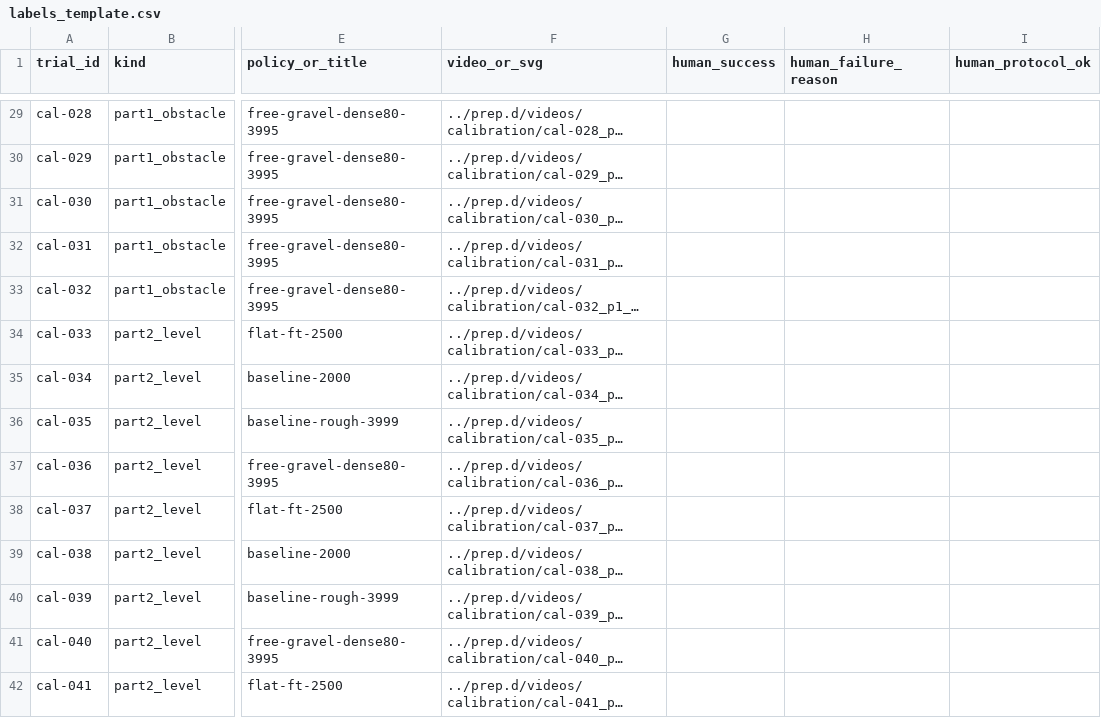
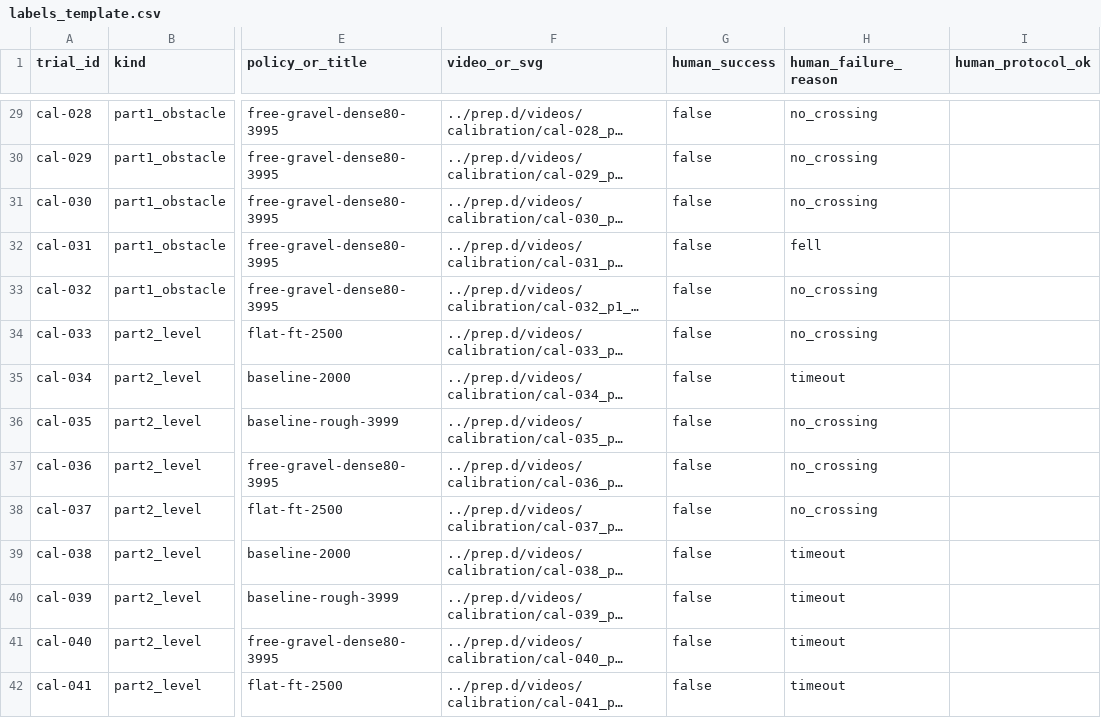
Before and after one commit to What410802/quadruped-training-what410802, a CSV file: @20261019_locomotion/comp/eval/_calibration/labels_template.csv, drawn as a sheet; only a part is shown, gaps mark what is left out; long unchanged cells end in …; the diff covers the shown part only; the diff names each change by its address in the sheet, - before the commit and + after, or states it on an @@ line.

Commit message:
docs(c1): failure-reason codebook, explainable rulecards (geometry/z-profile/evidence), index legend; user partial labels preserved

```diff
--- a/@20261019_locomotion/comp/eval/_calibration/labels_template.csv
+++ b/@20261019_locomotion/comp/eval/_calibration/labels_template.csv
-G29:G42 (human_success): (empty)
+G29:G42 (human_success): false
-H29:H31 (human_failure_reason): (empty)
+H29:H31 (human_failure_reason): no_crossing
-H32 (human_failure_reason): (empty)
+H32 (human_failure_reason): fell
-H33:H34 (human_failure_reason): (empty)
+H33:H34 (human_failure_reason): no_crossing
-H35 (human_failure_reason): (empty)
+H35 (human_failure_reason): timeout
-H36:H38 (human_failure_reason): (empty)
+H36:H38 (human_failure_reason): no_crossing
-H39:H42 (human_failure_reason): (empty)
+H39:H42 (human_failure_reason): timeout
```
Also changed, not shown: 89 edited cells elsewhere in this file, 8 other files.
